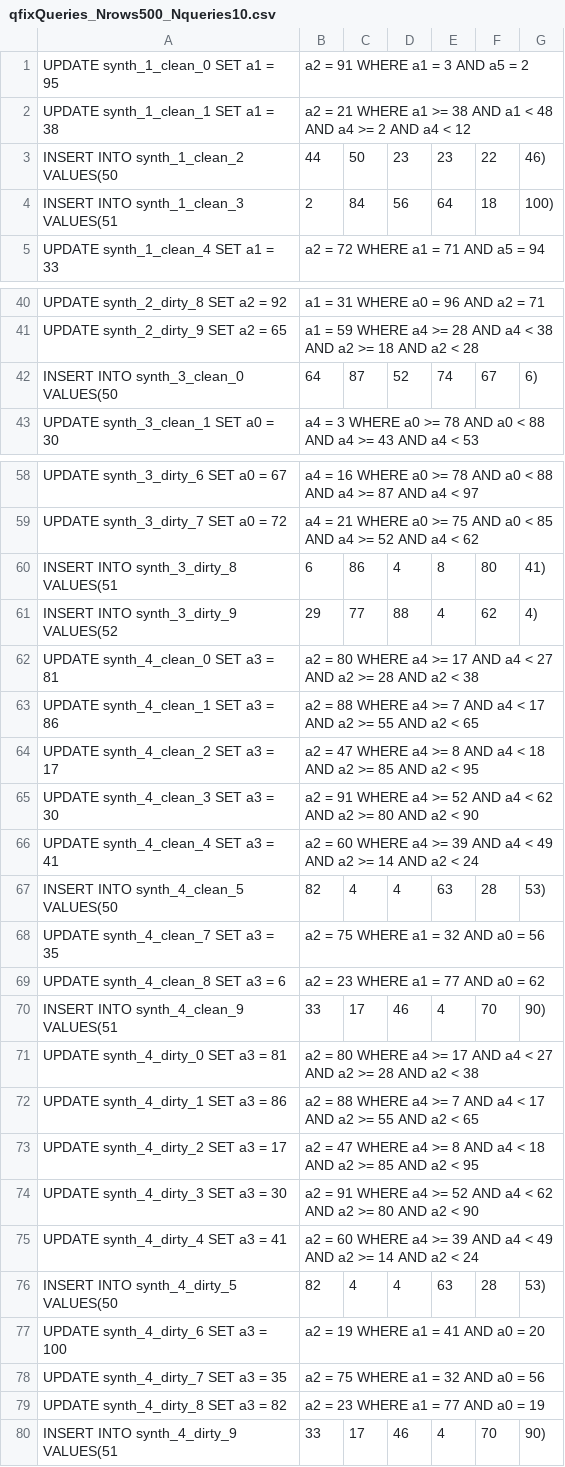
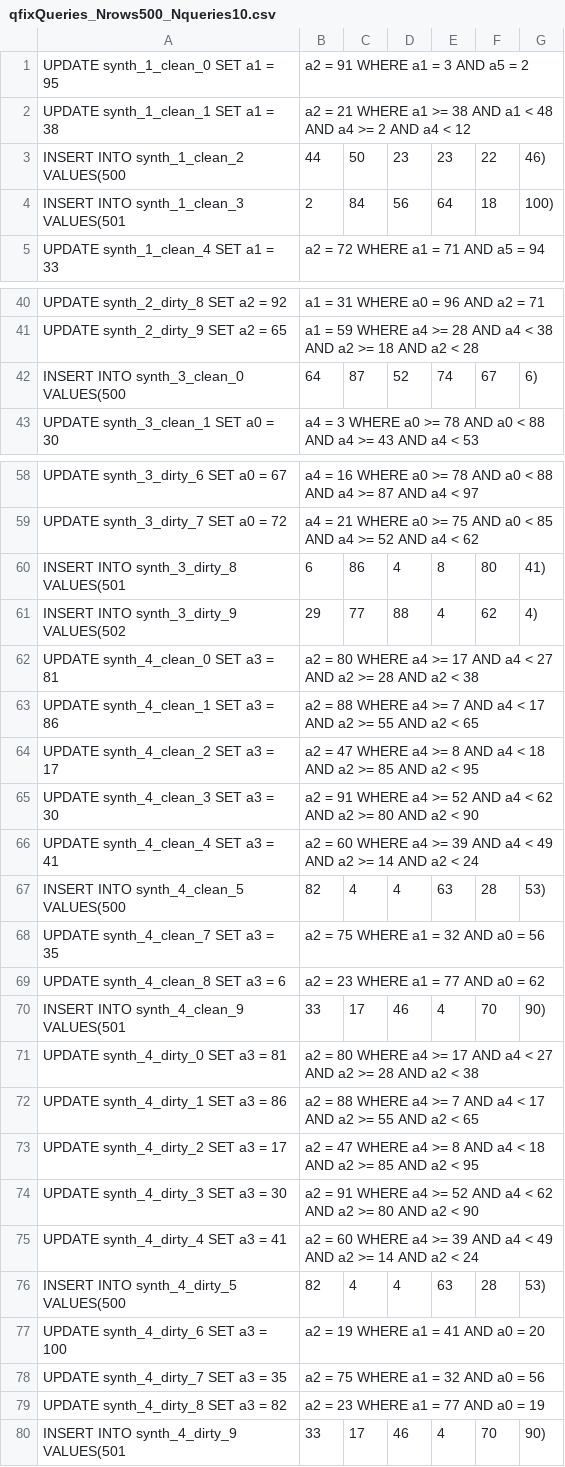
Before and after one commit to mj1e16lsst/abduction, a CSV file: notInPWEenv/qfixQueries_Nrows500_Nqueries10.csv, drawn as a sheet; only a part is shown, gaps mark what is left out; the diff covers the shown part only.

```diff
--- a/notInPWEenv/qfixQueries_Nrows500_Nqueries10.csv
+++ b/notInPWEenv/qfixQueries_Nrows500_Nqueries10.csv
@@ -2,4 +2,4 @@ UPDATE synth_1_clean_0 SET a1 = 95, a2 = 91 WHERE a1 = 3 AND a5 = 2
 UPDATE synth_1_clean_1 SET a1 = 38, a2 = 21 WHERE a1 >= 38 AND a1 < 48 AND a4 >= 2 AND a4 < 12
-INSERT INTO synth_1_clean_2 VALUES(50,44,50,23,23,22,46)
-INSERT INTO synth_1_clean_3 VALUES(51,2,84,56,64,18,100)
+INSERT INTO synth_1_clean_2 VALUES(500,44,50,23,23,22,46)
+INSERT INTO synth_1_clean_3 VALUES(501,2,84,56,64,18,100)
 UPDATE synth_1_clean_4 SET a1 = 33, a2 = 72 WHERE a1 = 71 AND a5 = 94
@@ -41,3 +41,3 @@ UPDATE synth_2_dirty_8 SET a2 = 92, a1 = 31 WHERE a0 = 96 AND a2 = 71
 UPDATE synth_2_dirty_9 SET a2 = 65, a1 = 59 WHERE a4 >= 28 AND a4 < 38 AND a2 >= 18 AND a2 < 28
-INSERT INTO synth_3_clean_0 VALUES(50,64,87,52,74,67,6)
+INSERT INTO synth_3_clean_0 VALUES(500,64,87,52,74,67,6)
 UPDATE synth_3_clean_1 SET a0 = 30, a4 = 3 WHERE a0 >= 78 AND a0 < 88 AND a4 >= 43 AND a4 < 53
@@ -59,4 +59,4 @@ UPDATE synth_3_dirty_6 SET a0 = 67, a4 = 16 WHERE a0 >= 78 AND a0 < 88 AND a4 >=
 UPDATE synth_3_dirty_7 SET a0 = 72, a4 = 21 WHERE a0 >= 75 AND a0 < 85 AND a4 >= 52 AND a4 < 62
-INSERT INTO synth_3_dirty_8 VALUES(51,6,86,4,8,80,41)
-INSERT INTO synth_3_dirty_9 VALUES(52,29,77,88,4,62,4)
+INSERT INTO synth_3_dirty_8 VALUES(501,6,86,4,8,80,41)
+INSERT INTO synth_3_dirty_9 VALUES(502,29,77,88,4,62,4)
 UPDATE synth_4_clean_0 SET a3 = 81, a2 = 80 WHERE a4 >= 17 AND a4 < 27 AND a2 >= 28 AND a2 < 38
@@ -66,6 +66,6 @@ UPDATE synth_4_clean_3 SET a3 = 30, a2 = 91 WHERE a4 >= 52 AND a4 < 62 AND a2 >=
 UPDATE synth_4_clean_4 SET a3 = 41, a2 = 60 WHERE a4 >= 39 AND a4 < 49 AND a2 >= 14 AND a2 < 24
-INSERT INTO synth_4_clean_5 VALUES(50,82,4,4,63,28,53)
+INSERT INTO synth_4_clean_5 VALUES(500,82,4,4,63,28,53)
 UPDATE synth_4_clean_7 SET a3 = 35, a2 = 75 WHERE a1 = 32 AND a0 = 56
 UPDATE synth_4_clean_8 SET a3 = 6, a2 = 23 WHERE a1 = 77 AND a0 = 62
-INSERT INTO synth_4_clean_9 VALUES(51,33,17,46,4,70,90)
+INSERT INTO synth_4_clean_9 VALUES(501,33,17,46,4,70,90)
 UPDATE synth_4_dirty_0 SET a3 = 81, a2 = 80 WHERE a4 >= 17 AND a4 < 27 AND a2 >= 28 AND a2 < 38
@@ -75,3 +75,3 @@ UPDATE synth_4_dirty_3 SET a3 = 30, a2 = 91 WHERE a4 >= 52 AND a4 < 62 AND a2 >=
 UPDATE synth_4_dirty_4 SET a3 = 41, a2 = 60 WHERE a4 >= 39 AND a4 < 49 AND a2 >= 14 AND a2 < 24
-INSERT INTO synth_4_dirty_5 VALUES(50,82,4,4,63,28,53)
+INSERT INTO synth_4_dirty_5 VALUES(500,82,4,4,63,28,53)
 UPDATE synth_4_dirty_6 SET a3 = 100, a2 = 19 WHERE a1 = 41 AND a0 = 20
@@ -79,2 +79,2 @@ UPDATE synth_4_dirty_7 SET a3 = 35, a2 = 75 WHERE a1 = 32 AND a0 = 56
 UPDATE synth_4_dirty_8 SET a3 = 82, a2 = 23 WHERE a1 = 77 AND a0 = 19
-INSERT INTO synth_4_dirty_9 VALUES(51,33,17,46,4,70,90)
+INSERT INTO synth_4_dirty_9 VALUES(501,33,17,46,4,70,90)
```
Also changed, not shown: 13 edited cells elsewhere in this file, 19 other files.
